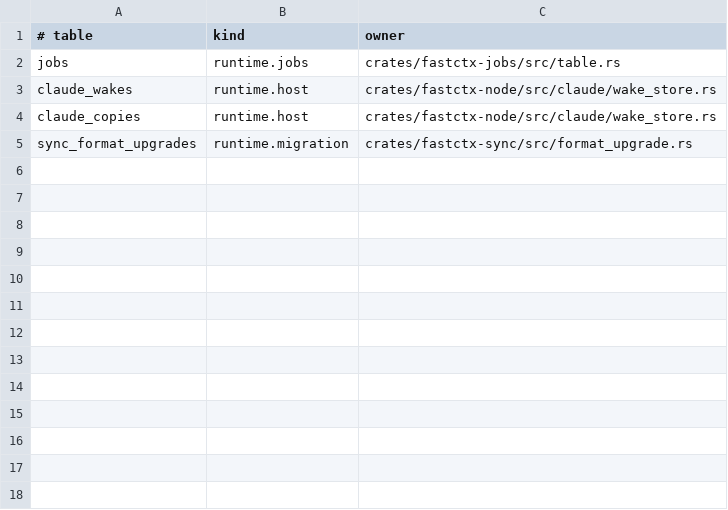
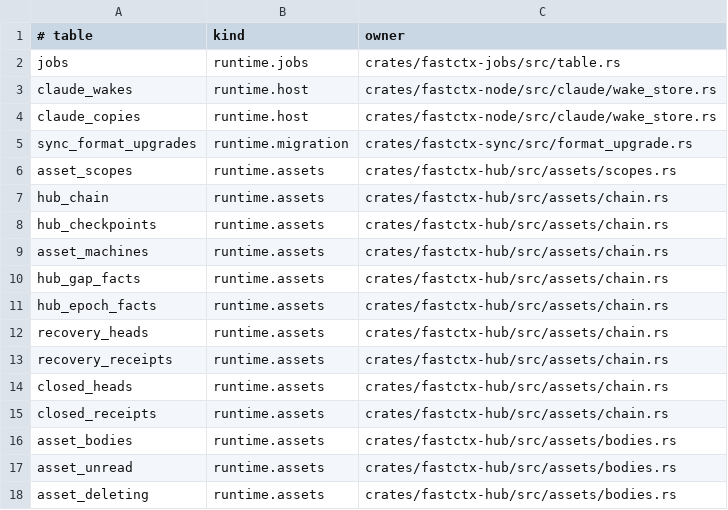
Before and after one commit to yc-duan/fastctx, a TSV file: crates/fastctx-sync/src/registry/runtime_tables.tsv, drawn as a sheet.

Commit message:
v2: the hub's asset tables registered, and the v2 library's collection a registered caller (3-1, design 11)
runtime.assets kind in the sync registry; 13 hub asset tables in the runtime inventory;
v2/collect.rs listed among delete_unreferenced's callers.

```diff
--- a/crates/fastctx-sync/src/registry/runtime_tables.tsv
+++ b/crates/fastctx-sync/src/registry/runtime_tables.tsv
@@ -5 +5,14 @@ claude_copies	runtime.host	crates/fastctx-node/src/claude/wake_store.rs
 sync_format_upgrades	runtime.migration	crates/fastctx-sync/src/format_upgrade.rs
+asset_scopes	runtime.assets	crates/fastctx-hub/src/assets/scopes.rs
+hub_chain	runtime.assets	crates/fastctx-hub/src/assets/chain.rs
+hub_checkpoints	runtime.assets	crates/fastctx-hub/src/assets/chain.rs
+asset_machines	runtime.assets	crates/fastctx-hub/src/assets/chain.rs
+hub_gap_facts	runtime.assets	crates/fastctx-hub/src/assets/chain.rs
+hub_epoch_facts	runtime.assets	crates/fastctx-hub/src/assets/chain.rs
+recovery_heads	runtime.assets	crates/fastctx-hub/src/assets/chain.rs
+recovery_receipts	runtime.assets	crates/fastctx-hub/src/assets/chain.rs
+closed_heads	runtime.assets	crates/fastctx-hub/src/assets/chain.rs
+closed_receipts	runtime.assets	crates/fastctx-hub/src/assets/chain.rs
+asset_bodies	runtime.assets	crates/fastctx-hub/src/assets/bodies.rs
+asset_unread	runtime.assets	crates/fastctx-hub/src/assets/bodies.rs
+asset_deleting	runtime.assets	crates/fastctx-hub/src/assets/bodies.rs
```
Also changed, not shown: 2 other files.
